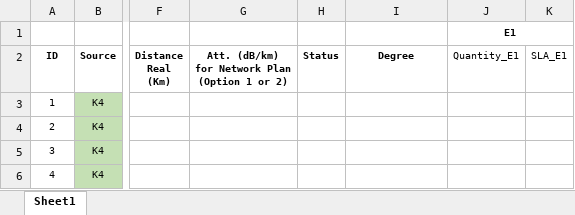
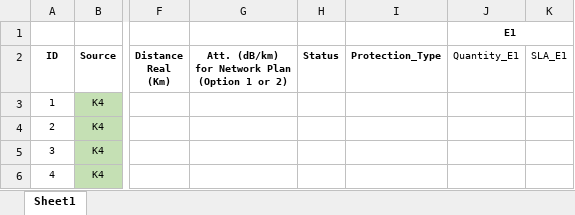
Before and after one commit to farzad1132/NetPlanner, an Excel workbook: kerman/traffic_kerman.xlsx, sheet Sheet1, drawn as a sheet; only a part is shown, gaps mark what is left out; values as stored, in another font and other column widths than the file's, no borders; the diff names each change by its address in the sheet, - before the commit and + after, or states it on an @@ line.

Commit message:
kerman network modified

```diff
--- a/kerman/traffic_kerman.xlsx (sheet Sheet1)
+++ b/kerman/traffic_kerman.xlsx (sheet Sheet1)
-I2: Degree
+I2: Protection_Type
```
